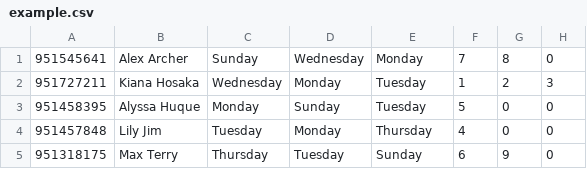
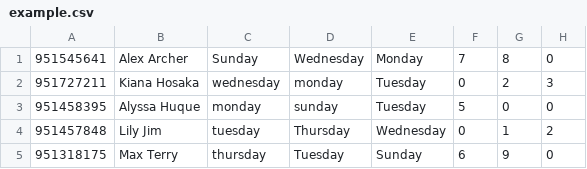
Before and after one commit to ArcherPewPew/CIS422Project2OnCall, a CSV file: Example Input/example.csv, drawn as a sheet.

```diff
--- a/Example Input/example.csv
+++ b/Example Input/example.csv
@@ -1,5 +1,5 @@
 951545641,Alex Archer,Sunday,Wednesday,Monday,7,8,0
-951727211,Kiana Hosaka,Wednesday,Monday,Tuesday,1,2,3
-951458395,Alyssa Huque,Monday,Sunday,Tuesday,5,0,0
-951457848,Lily Jim,Tuesday,Monday,Thursday,4,0,0
-951318175,Max Terry,Thursday,Tuesday,Sunday,6,9,0
+951727211,Kiana Hosaka,wednesday,monday,Tuesday,0,2,3
+951458395,Alyssa Huque,monday,sunday,Tuesday,5,0,0
+951457848,Lily Jim,tuesday,Thursday,Wednesday,0,1,2
+951318175,Max Terry,thursday,Tuesday,Sunday,6,9,0
```
Also changed, not shown: 3 other files.
